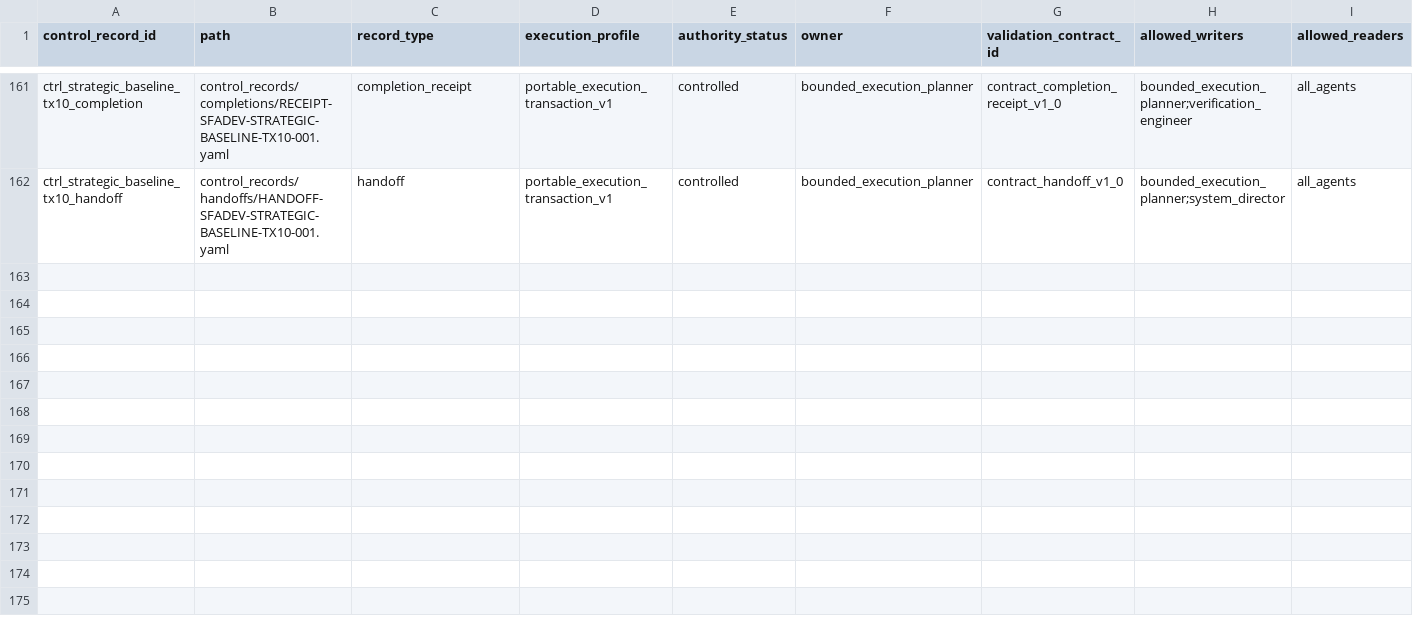
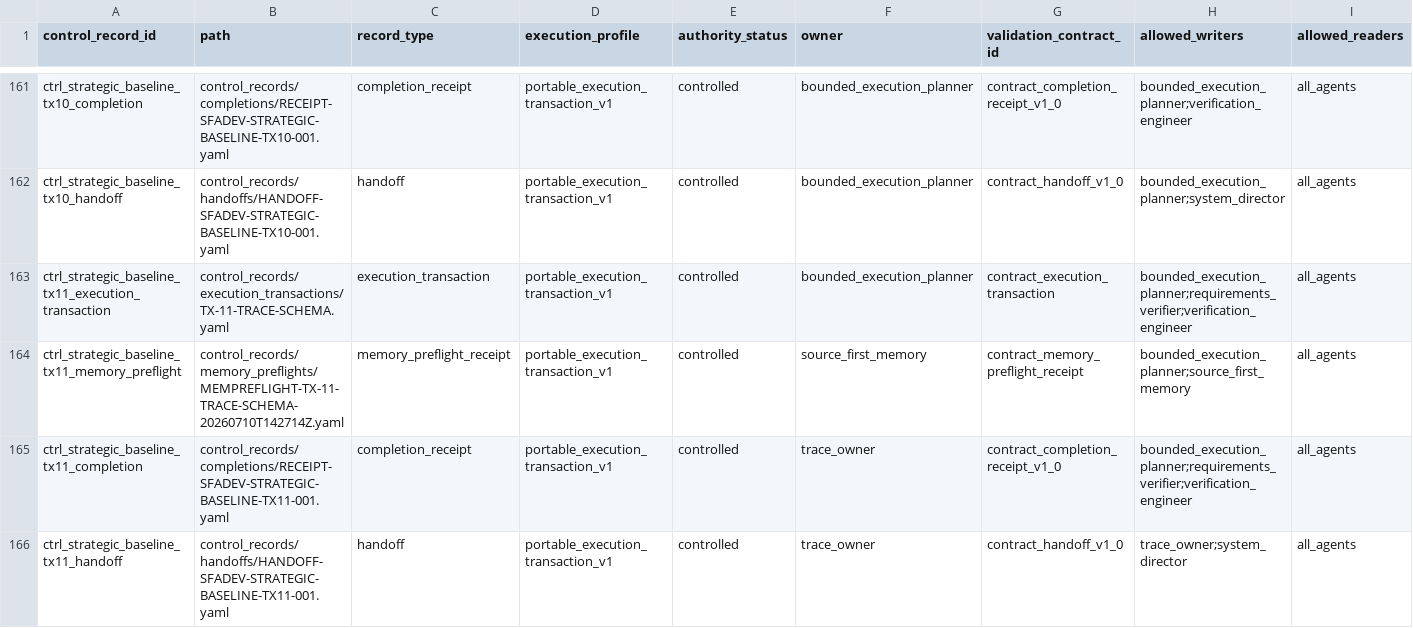
Before and after one commit to AngryOwlAI/sys-for-ai-dev, a CSV file: Sys4AI/registries/control_record_registry.csv, drawn as a sheet; only a part is shown, gaps mark what is left out; rows hold the shown columns only; the diff names each change by its address in the sheet, - before the commit and + after, or states it on an @@ line.

```diff
--- a/Sys4AI/registries/control_record_registry.csv
+++ b/Sys4AI/registries/control_record_registry.csv
+row 163: ctrl_strategic_baseline_tx11_execution_transaction | control_records/execution_transactions/TX-11-TRACE-SCHEMA.yaml | execution_transaction | portable_execution_transaction_v1 | controlled | bounded_execution_planner | contract_execution_transaction | bounded_execution_planner;requirements_verifier;verification_engineer | all_agents
+row 164: ctrl_strategic_baseline_tx11_memory_preflight | control_records/memory_preflights/MEMPREFLIGHT-TX-11-TRACE-SCHEMA-20260710T142714Z.yaml | memory_preflight_receipt | portable_execution_transaction_v1 | controlled | source_first_memory | contract_memory_preflight_receipt | bounded_execution_planner;source_first_memory | all_agents
+row 165: ctrl_strategic_baseline_tx11_completion | control_records/completions/RECEIPT-SFADEV-STRATEGIC-BASELINE-TX11-001.yaml | completion_receipt | portable_execution_transaction_v1 | controlled | trace_owner | contract_completion_receipt_v1_0 | bounded_execution_planner;requirements_verifier;verification_engineer | all_agents
+row 166: ctrl_strategic_baseline_tx11_handoff | control_records/handoffs/HANDOFF-SFADEV-STRATEGIC-BASELINE-TX11-001.yaml | handoff | portable_execution_transaction_v1 | controlled | trace_owner | contract_handoff_v1_0 | trace_owner;system_director | all_agents
```
Also changed, not shown: Sys4AI/registries/completion_receipt_registry.csv, Sys4AI/registries/handoff_registry.csv, 23 other files.
